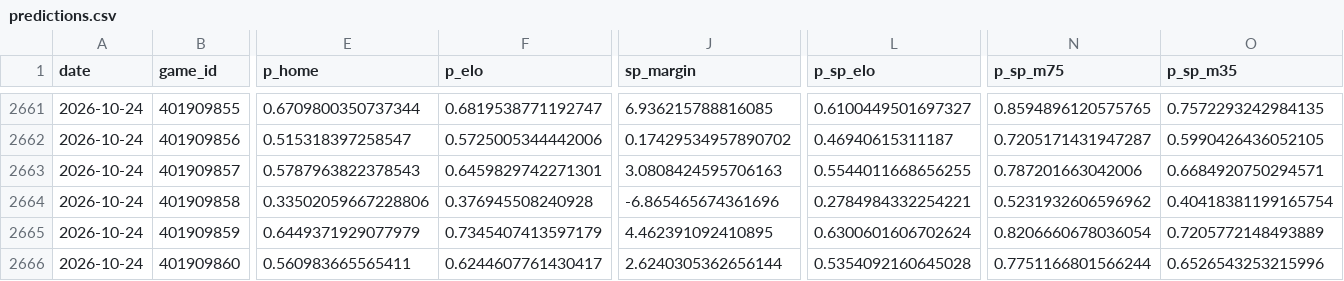
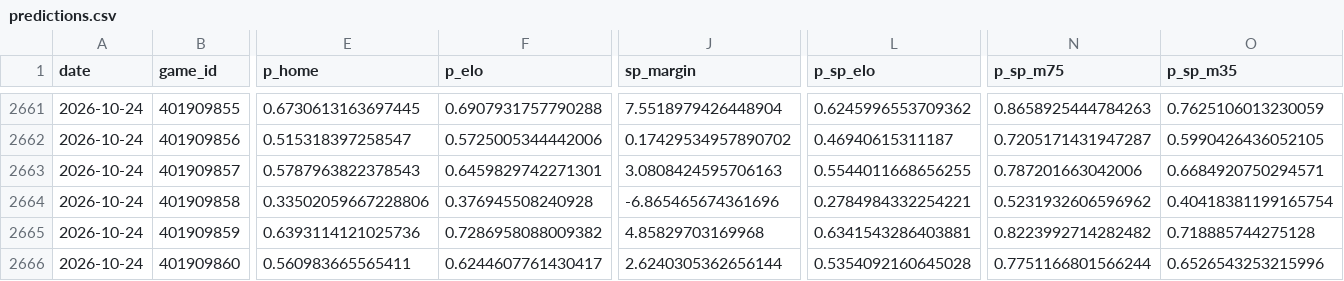
Before and after one commit to azcal/mbm-nba, a CSV file: logs/predictions.csv, drawn as a sheet; only a part is shown, gaps mark what is left out; the diff covers the shown part only; the diff names each change by its address in the sheet, - before the commit and + after, or states it on an @@ line.

```diff
--- a/logs/predictions.csv
+++ b/logs/predictions.csv
-E2661 (p_home): 0.6709800350737344
+E2661 (p_home): 0.6730613163697445
-F2661 (p_elo): 0.6819538771192747
+F2661 (p_elo): 0.6907931757790288
-J2661 (sp_margin): 6.936215788816085
+J2661 (sp_margin): 7.5518979426448904
-L2661 (p_sp_elo): 0.6100449501697327
+L2661 (p_sp_elo): 0.6245996553709362
-N2661 (p_sp_m75): 0.8594896120575765
+N2661 (p_sp_m75): 0.8658925444784263
-O2661 (p_sp_m35): 0.7572293242984135
+O2661 (p_sp_m35): 0.7625106013230059
-E2665 (p_home): 0.6449371929077979
+E2665 (p_home): 0.6393114121025736
-F2665 (p_elo): 0.7345407413597179
+F2665 (p_elo): 0.7286958088009382
-J2665 (sp_margin): 4.462391092410895
+J2665 (sp_margin): 4.85829703169968
-L2665 (p_sp_elo): 0.6300601606702624
+L2665 (p_sp_elo): 0.6341543286403881
-N2665 (p_sp_m75): 0.8206660678036054
+N2665 (p_sp_m75): 0.8223992714282482
-O2665 (p_sp_m35): 0.7205772148493889
+O2665 (p_sp_m35): 0.718885744275128
```
Also changed, not shown: 37 edited cells elsewhere in this file, logs/graded.csv, logs/injuries.csv, 5 other files.
